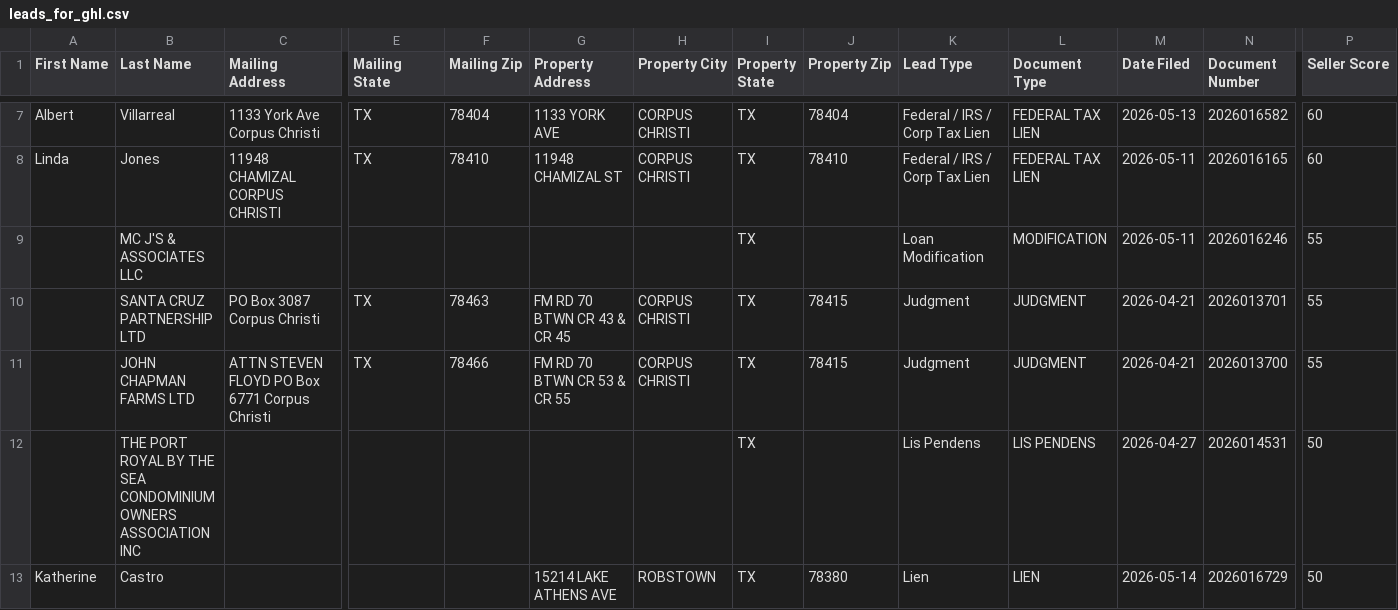
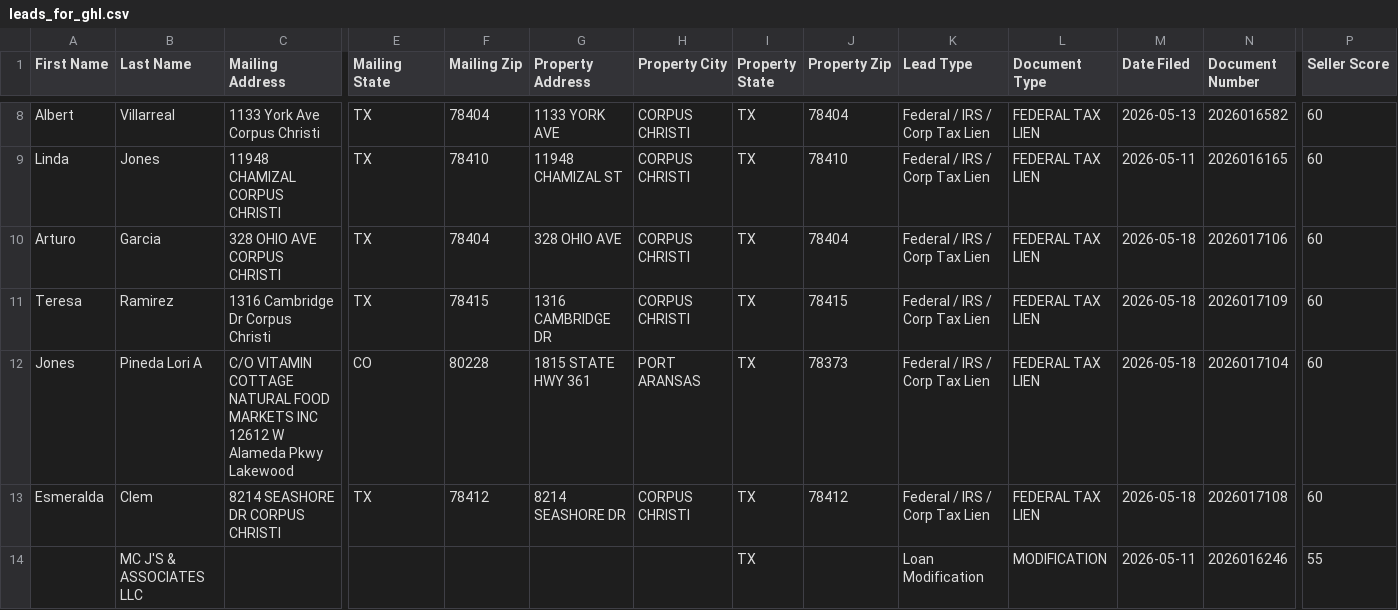
Before and after one commit to sbrios85/nueces-leads, a CSV file: data/leads_for_ghl.csv, drawn as a sheet; only a part is shown, gaps mark what is left out; the shorter side is filled out with more unchanged rows; rows hold the shown columns only; the diff covers the shown part only; the diff names each change by its address in the sheet, - before the commit and + after, or states it on an @@ line.

```diff
--- a/data/leads_for_ghl.csv
+++ b/data/leads_for_ghl.csv
+row 10: Arturo | Garcia | 328 OHIO AVE CORPUS CHRISTI | TX | 78404 | 328 OHIO AVE | CORPUS CHRISTI | TX | 78404 | Federal / IRS / Corp Tax Lien | FEDERAL TAX LIEN | 2026-05-18 | 2026017106 | 60
+row 11: Teresa | Ramirez | 1316 Cambridge Dr Corpus Christi | TX | 78415 | 1316 CAMBRIDGE DR | CORPUS CHRISTI | TX | 78415 | Federal / IRS / Corp Tax Lien | FEDERAL TAX LIEN | 2026-05-18 | 2026017109 | 60
+row 12: Jones | Pineda Lori A | C/O VITAMIN COTTAGE NATURAL FOOD MARKETS INC 12612 W Alameda Pkwy Lakewood | CO | 80228 | 1815 STATE HWY 361 | PORT ARANSAS | TX | 78373 | Federal / IRS / Corp Tax Lien | FEDERAL TAX LIEN | 2026-05-18 | 2026017104 | 60
+row 13: Esmeralda | Clem | 8214 SEASHORE DR CORPUS CHRISTI | TX | 78412 | 8214 SEASHORE DR | CORPUS CHRISTI | TX | 78412 | Federal / IRS / Corp Tax Lien | FEDERAL TAX LIEN | 2026-05-18 | 2026017108 | 60
```
Also changed, not shown: 9 added rows and 3 moved rows elsewhere in this file, data/foreclosures.csv, 6 other files.
